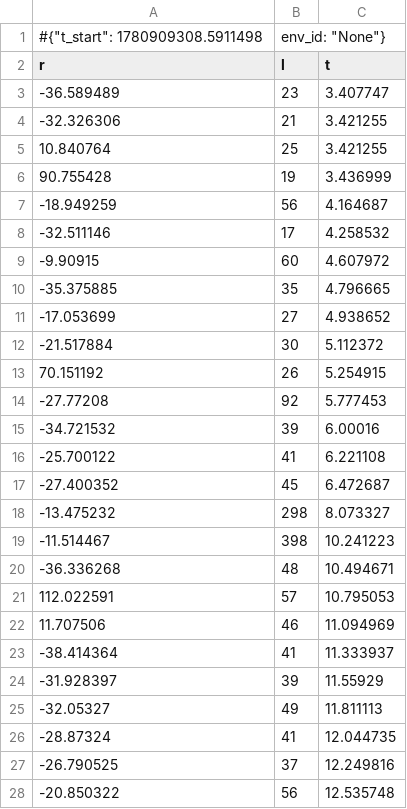
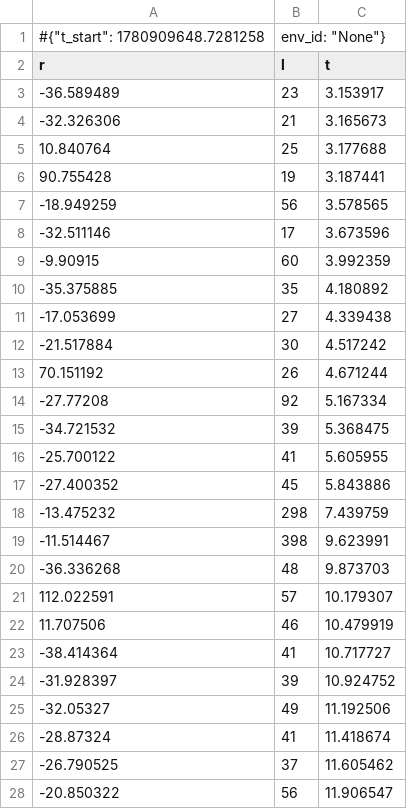
Before and after one commit to Ma-mingliang/HRRL2-test-test, a CSV file: model/train_logs/monitor.csv, drawn as a sheet; only a part is shown; the diff covers the shown part only.

```diff
--- a/model/train_logs/monitor.csv
+++ b/model/train_logs/monitor.csv
@@ -1,28 +1,28 @@
-#{"t_start": 1780909308.5911498, "env_id": "None"}
+#{"t_start": 1780909648.7281258, "env_id": "None"}
 r,l,t
--36.589489,23,3.407747
--32.326306,21,3.421255
-10.840764,25,3.421255
-90.755428,19,3.436999
--18.949259,56,4.164687
--32.511146,17,4.258532
--9.90915,60,4.607972
--35.375885,35,4.796665
--17.053699,27,4.938652
--21.517884,30,5.112372
-70.151192,26,5.254915
--27.77208,92,5.777453
--34.721532,39,6.00016
--25.700122,41,6.221108
--27.400352,45,6.472687
--13.475232,298,8.073327
--11.514467,398,10.241223
--36.336268,48,10.494671
-112.022591,57,10.795053
-11.707506,46,11.094969
--38.414364,41,11.333937
--31.928397,39,11.55929
--32.05327,49,11.811113
--28.87324,41,12.044735
--26.790525,37,12.249816
--20.850322,56,12.535748
+-36.589489,23,3.153917
+-32.326306,21,3.165673
+10.840764,25,3.177688
+90.755428,19,3.187441
+-18.949259,56,3.578565
+-32.511146,17,3.673596
+-9.90915,60,3.992359
+-35.375885,35,4.180892
+-17.053699,27,4.339438
+-21.517884,30,4.517242
+70.151192,26,4.671244
+-27.77208,92,5.167334
+-34.721532,39,5.368475
+-25.700122,41,5.605955
+-27.400352,45,5.843886
+-13.475232,298,7.439759
+-11.514467,398,9.623991
+-36.336268,48,9.873703
+112.022591,57,10.179307
+11.707506,46,10.479919
+-38.414364,41,10.717727
+-31.928397,39,10.924752
+-32.05327,49,11.192506
+-28.87324,41,11.418674
+-26.790525,37,11.605462
+-20.850322,56,11.906547
```
Also changed, not shown: 68 edited cells elsewhere in this file, 9 other files.
